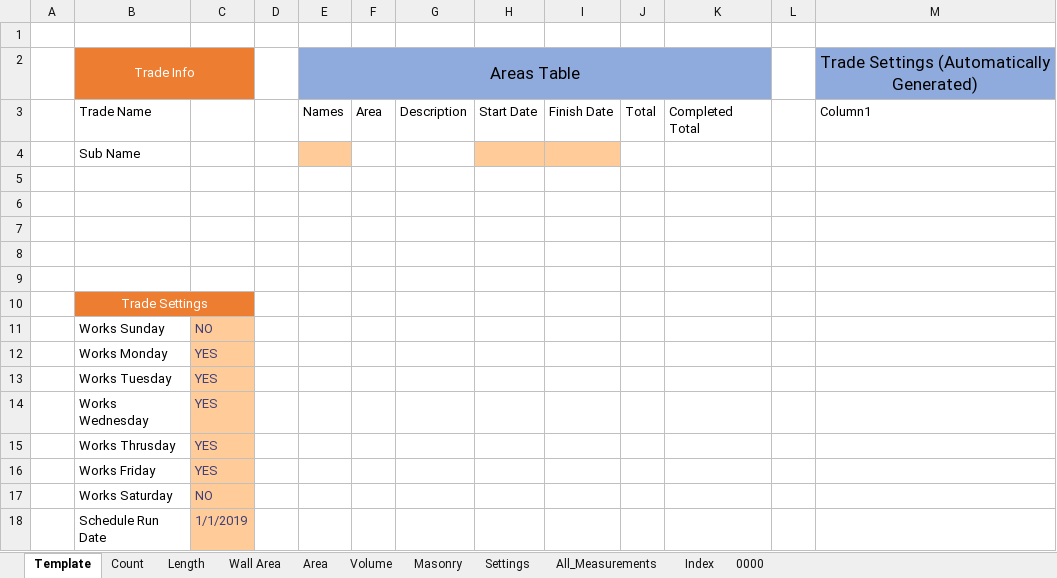
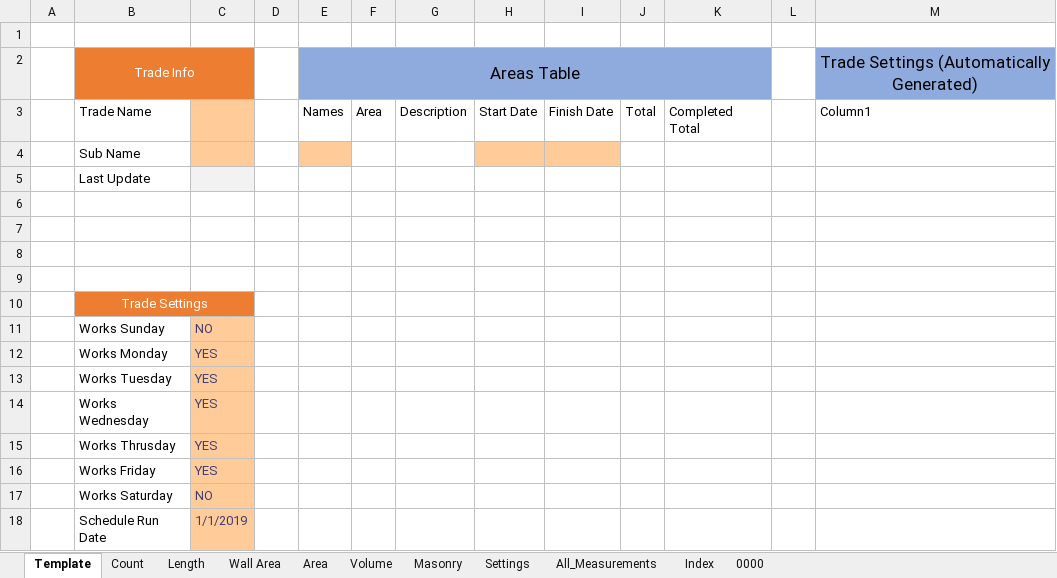
Before and after one commit to CW-Archive/UIP-Power-BI, an Excel workbook: UIP-Power BI/UIP-Power BI.xlsm, sheet Template, drawn as a sheet; values as stored, in another font and other column widths than the file's, no borders; table styles not drawn; the diff names each change by its address in the sheet, - before the commit and + after, or states it on an @@ line.

```diff
--- a/UIP-Power BI/UIP-Power BI.xlsm (sheet Template)
+++ b/UIP-Power BI/UIP-Power BI.xlsm (sheet Template)
-C3:C4 fill: none
+C3:C4 fill: #FFCC99
-B5: (empty)
+B5: Last Update
-C5 fill: none
+C5 fill: #F2F2F2
```
Also changed, not shown: sheet Index, sheet 0000, 3 other files.
